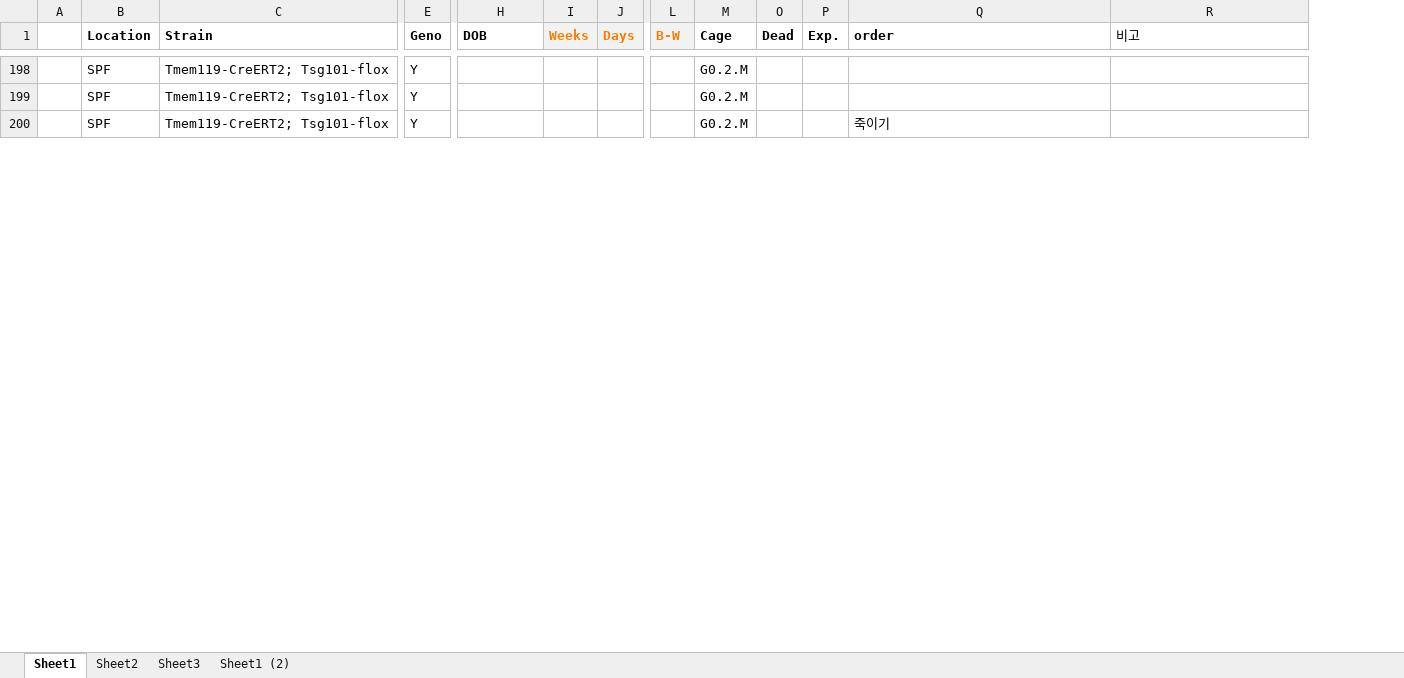
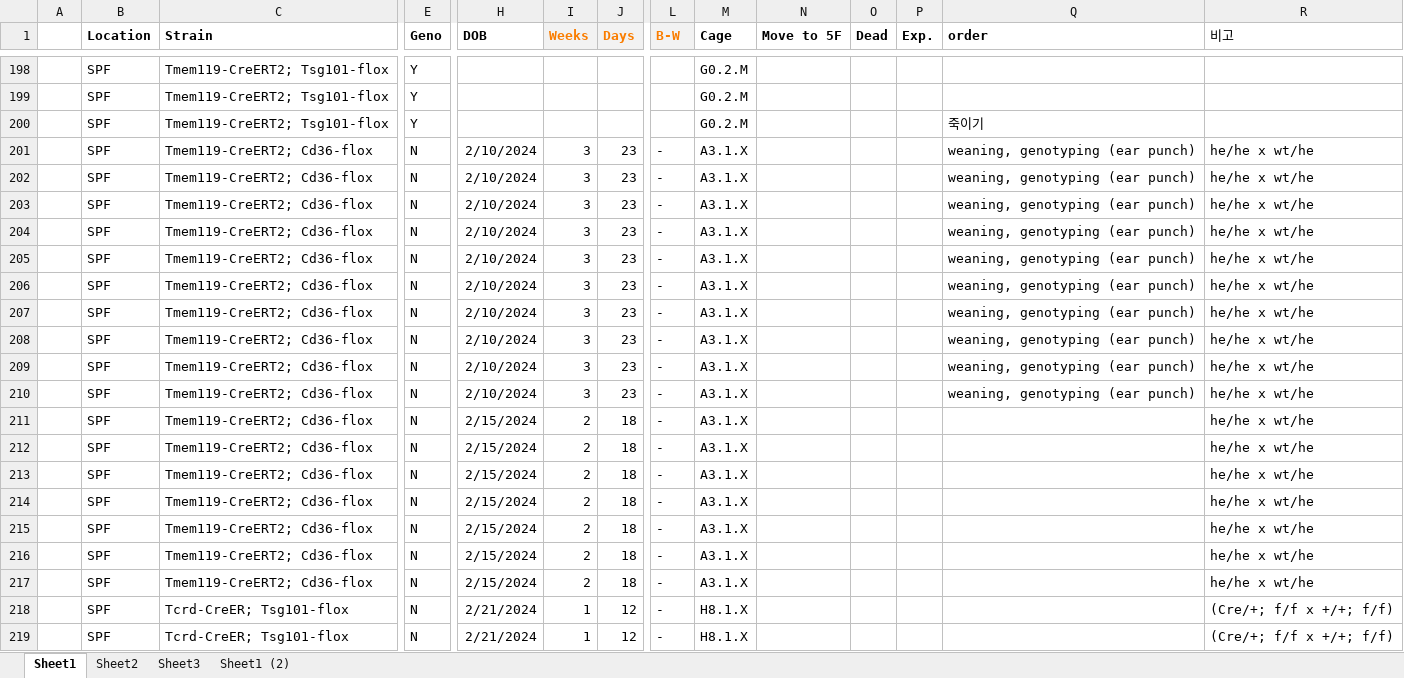
Before and after one commit to Sungwoo-Chang/spf, an Excel workbook: Mouse 내역.xlsx, sheet Sheet1, drawn as a sheet; only a part is shown, gaps mark what is left out; values as stored, in another font and other column widths than the file's, no borders; conditional formats not drawn; rows hold the shown columns only; the diff covers the shown part only; the diff names each change by its address in the sheet, - before the commit and + after, or states it on an @@ line.

```diff
--- a/Mouse 내역.xlsx (sheet Sheet1)
+++ b/Mouse 내역.xlsx (sheet Sheet1)
@@ column N (Move to 5F) unhidden, empty @@
+row 201:  | SPF | Tmem119-CreERT2; Cd36-flox | N | 2/10/2024 | 3 | 23 | - | A3.1.X |  |  |  | weaning, genotyping (ear punch) | he/he x wt/he
+row 202:  | SPF | Tmem119-CreERT2; Cd36-flox | N | 2/10/2024 | 3 | 23 | - | A3.1.X |  |  |  | weaning, genotyping (ear punch) | he/he x wt/he
+row 203:  | SPF | Tmem119-CreERT2; Cd36-flox | N | 2/10/2024 | 3 | 23 | - | A3.1.X |  |  |  | weaning, genotyping (ear punch) | he/he x wt/he
+row 204:  | SPF | Tmem119-CreERT2; Cd36-flox | N | 2/10/2024 | 3 | 23 | - | A3.1.X |  |  |  | weaning, genotyping (ear punch) | he/he x wt/he
+row 205:  | SPF | Tmem119-CreERT2; Cd36-flox | N | 2/10/2024 | 3 | 23 | - | A3.1.X |  |  |  | weaning, genotyping (ear punch) | he/he x wt/he
+row 206:  | SPF | Tmem119-CreERT2; Cd36-flox | N | 2/10/2024 | 3 | 23 | - | A3.1.X |  |  |  | weaning, genotyping (ear punch) | he/he x wt/he
+row 207:  | SPF | Tmem119-CreERT2; Cd36-flox | N | 2/10/2024 | 3 | 23 | - | A3.1.X |  |  |  | weaning, genotyping (ear punch) | he/he x wt/he
+row 208:  | SPF | Tmem119-CreERT2; Cd36-flox | N | 2/10/2024 | 3 | 23 | - | A3.1.X |  |  |  | weaning, genotyping (ear punch) | he/he x wt/he
+row 209:  | SPF | Tmem119-CreERT2; Cd36-flox | N | 2/10/2024 | 3 | 23 | - | A3.1.X |  |  |  | weaning, genotyping (ear punch) | he/he x wt/he
+row 210:  | SPF | Tmem119-CreERT2; Cd36-flox | N | 2/10/2024 | 3 | 23 | - | A3.1.X |  |  |  | weaning, genotyping (ear punch) | he/he x wt/he
+row 211:  | SPF | Tmem119-CreERT2; Cd36-flox | N | 2/15/2024 | 2 | 18 | - | A3.1.X |  |  |  |  | he/he x wt/he
+row 212:  | SPF | Tmem119-CreERT2; Cd36-flox | N | 2/15/2024 | 2 | 18 | - | A3.1.X |  |  |  |  | he/he x wt/he
+row 213:  | SPF | Tmem119-CreERT2; Cd36-flox | N | 2/15/2024 | 2 | 18 | - | A3.1.X |  |  |  |  | he/he x wt/he
+row 214:  | SPF | Tmem119-CreERT2; Cd36-flox | N | 2/15/2024 | 2 | 18 | - | A3.1.X |  |  |  |  | he/he x wt/he
+row 215:  | SPF | Tmem119-CreERT2; Cd36-flox | N | 2/15/2024 | 2 | 18 | - | A3.1.X |  |  |  |  | he/he x wt/he
+row 216:  | SPF | Tmem119-CreERT2; Cd36-flox | N | 2/15/2024 | 2 | 18 | - | A3.1.X |  |  |  |  | he/he x wt/he
+row 217:  | SPF | Tmem119-CreERT2; Cd36-flox | N | 2/15/2024 | 2 | 18 | - | A3.1.X |  |  |  |  | he/he x wt/he
+row 218:  | SPF | Tcrd-CreER; Tsg101-flox | N | 2/21/2024 | 1 | 12 | - | H8.1.X |  |  |  |  | (Cre/+; f/f x +/+; f/f)
+row 219:  | SPF | Tcrd-CreER; Tsg101-flox | N | 2/21/2024 | 1 | 12 | - | H8.1.X |  |  |  |  | (Cre/+; f/f x +/+; f/f)
```
Also changed, not shown: 53 added rows, 6 removed rows, 5 hidden or unhidden rows and 3 edited cells elsewhere in this sheet, sheet Sheet3, formulas that keep their value, hidden cells, charts or pictures.
